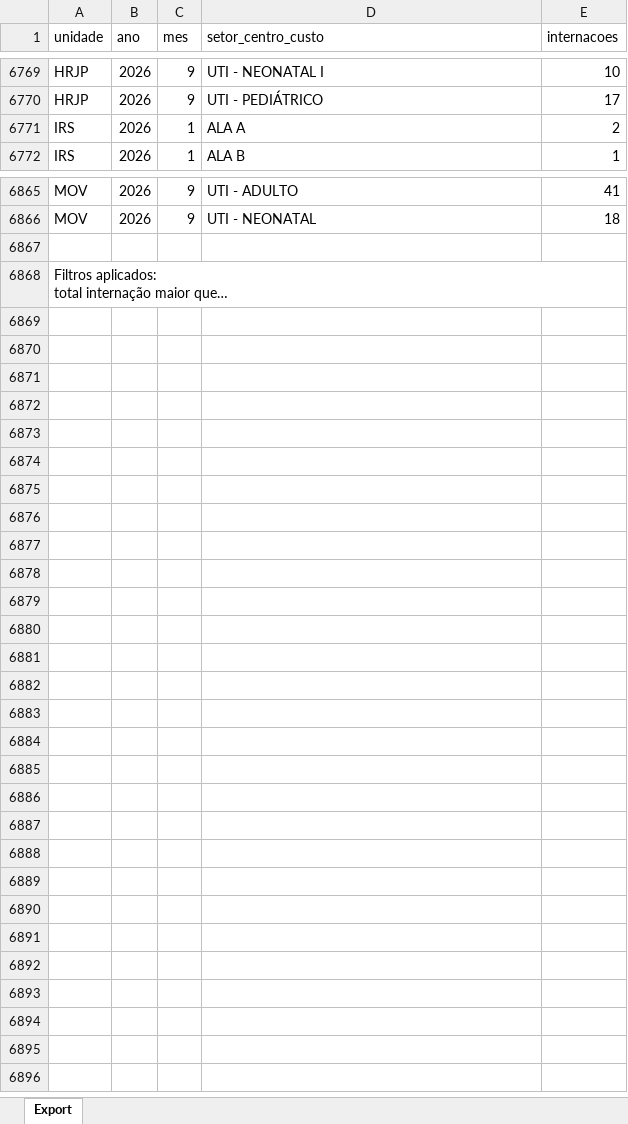
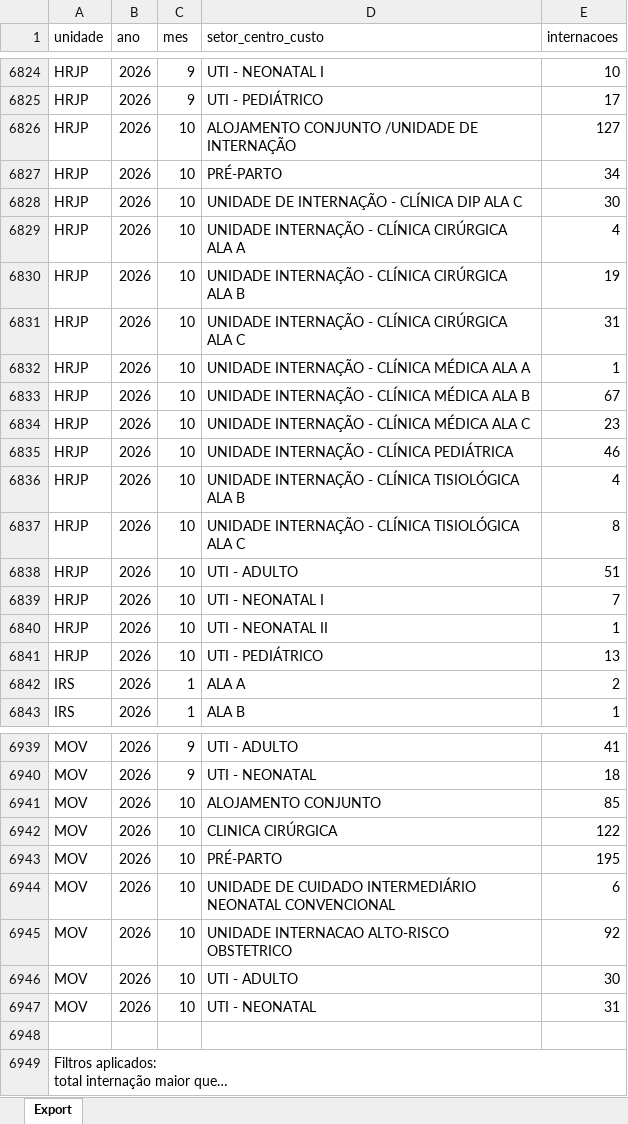
Before and after one commit to transparencia-mg/fhemig_internacoes-hospitalares, an Excel workbook: upload/internacoes.xlsx, sheet Export, drawn as a sheet; only a part is shown, gaps mark what is left out; long unchanged cells end in …; values as stored, in another font and other column widths than the file's, no borders; the diff covers the shown part only; the diff names each change by its address in the sheet, - before the commit and + after, or states it on an @@ line.

Commit message:
Carregando dados de outubro/2026

```diff
--- a/upload/internacoes.xlsx (sheet Export)
+++ b/upload/internacoes.xlsx (sheet Export)
+row 6826: HRJP | 2026 | 10 | ALOJAMENTO CONJUNTO /UNIDADE DE INTERNAÇÃO | 127
+row 6827: HRJP | 2026 | 10 | PRÉ-PARTO | 34
+row 6828: HRJP | 2026 | 10 | UNIDADE DE INTERNAÇÃO - CLÍNICA DIP ALA C | 30
+row 6829: HRJP | 2026 | 10 | UNIDADE INTERNAÇÃO - CLÍNICA CIRÚRGICA ALA A | 4
+row 6830: HRJP | 2026 | 10 | UNIDADE INTERNAÇÃO - CLÍNICA CIRÚRGICA ALA B | 19
+row 6831: HRJP | 2026 | 10 | UNIDADE INTERNAÇÃO - CLÍNICA CIRÚRGICA ALA C | 31
+row 6832: HRJP | 2026 | 10 | UNIDADE INTERNAÇÃO - CLÍNICA MÉDICA ALA A | 1
+row 6833: HRJP | 2026 | 10 | UNIDADE INTERNAÇÃO - CLÍNICA MÉDICA ALA B | 67
+row 6834: HRJP | 2026 | 10 | UNIDADE INTERNAÇÃO - CLÍNICA MÉDICA ALA C | 23
+row 6835: HRJP | 2026 | 10 | UNIDADE INTERNAÇÃO - CLÍNICA PEDIÁTRICA | 46
+row 6836: HRJP | 2026 | 10 | UNIDADE INTERNAÇÃO - CLÍNICA TISIOLÓGICA ALA B | 4
+row 6837: HRJP | 2026 | 10 | UNIDADE INTERNAÇÃO - CLÍNICA TISIOLÓGICA ALA C | 8
+row 6838: HRJP | 2026 | 10 | UTI - ADULTO | 51
+row 6839: HRJP | 2026 | 10 | UTI - NEONATAL I | 7
+row 6840: HRJP | 2026 | 10 | UTI - NEONATAL II | 1
+row 6841: HRJP | 2026 | 10 | UTI - PEDIÁTRICO | 13
+row 6941: MOV | 2026 | 10 | ALOJAMENTO CONJUNTO | 85
+row 6942: MOV | 2026 | 10 | CLINICA CIRÚRGICA | 122
+row 6943: MOV | 2026 | 10 | PRÉ-PARTO | 195
+row 6944: MOV | 2026 | 10 | UNIDADE DE CUIDADO INTERMEDIÁRIO NEONATAL CONVENCIONAL | 6
+row 6945: MOV | 2026 | 10 | UNIDADE INTERNACAO ALTO-RISCO OBSTETRICO | 92
+row 6946: MOV | 2026 | 10 | UTI - ADULTO | 30
+row 6947: MOV | 2026 | 10 | UTI - NEONATAL | 31
```
Also changed, not shown: 59 added rows, 1 removed row and 14 edited cells elsewhere in this sheet.
